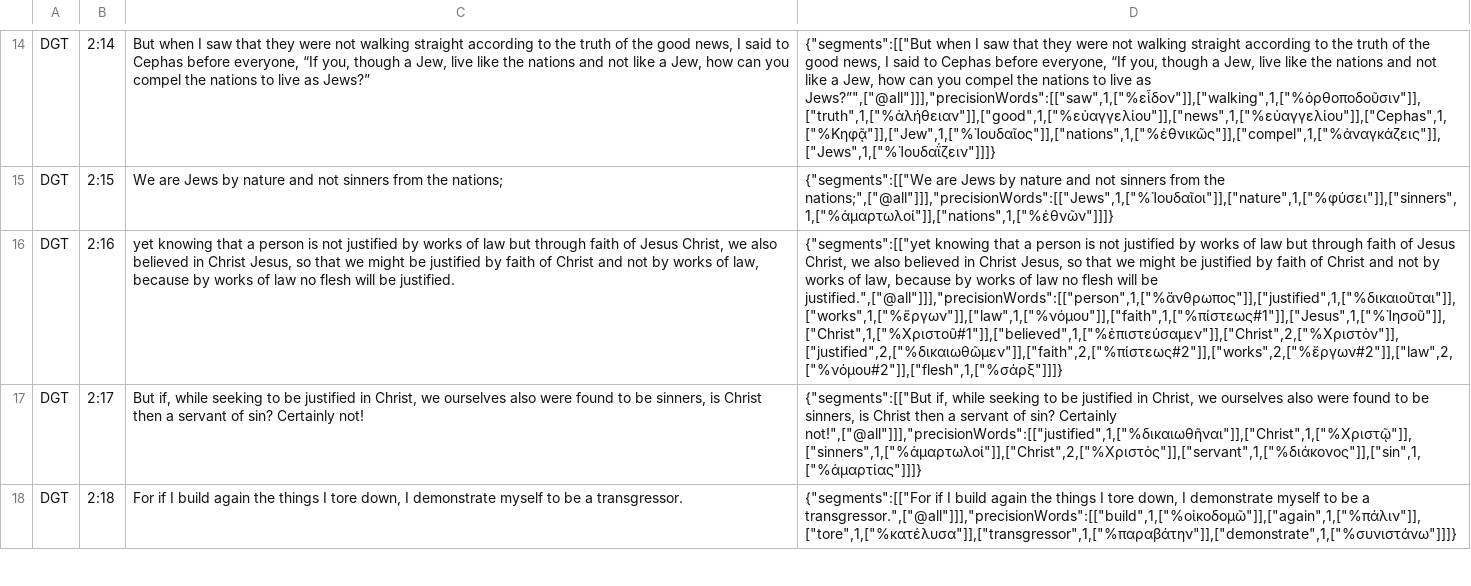
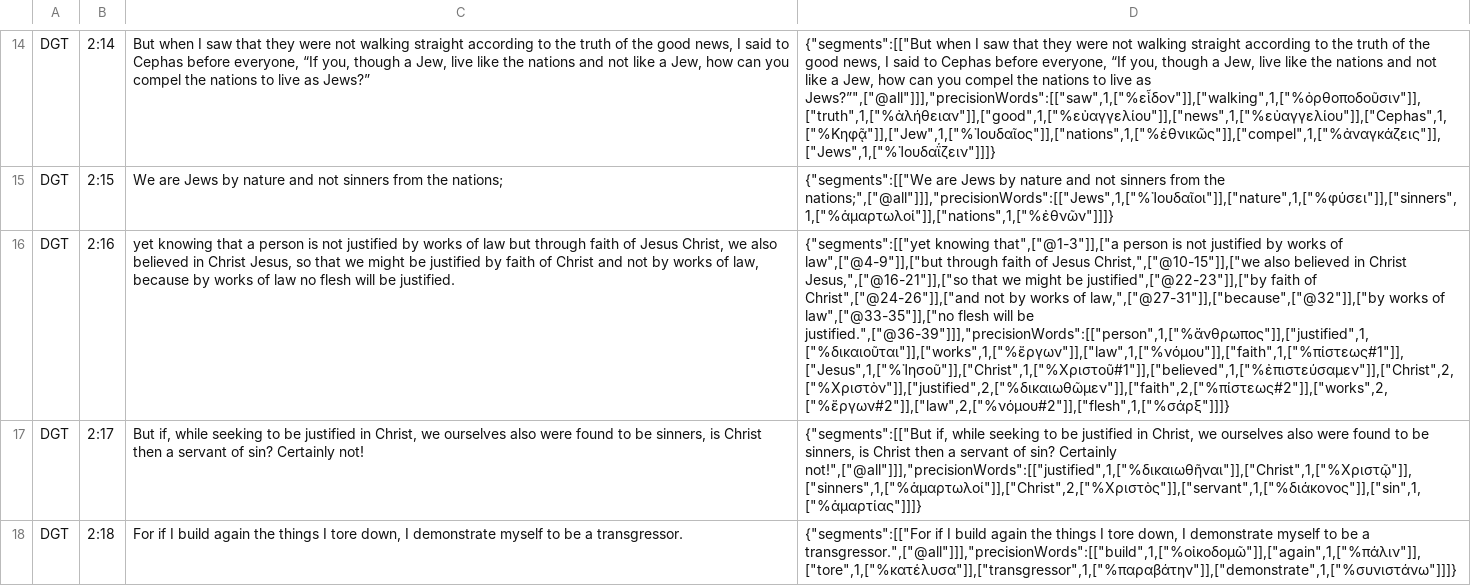
Before and after one commit to darethehair/DGTBible, a TSV file: data/authoring/galatians-02-dgt.tsv, drawn as a sheet; only a part is shown, gaps mark what is left out; the diff names each change by its address in the sheet, - before the commit and + after, or states it on an @@ line.

```diff
--- a/data/authoring/galatians-02-dgt.tsv
+++ b/data/authoring/galatians-02-dgt.tsv
-D16: {"segments":[["yet knowing that a person is not justified by works of law but through faith of Jesus Christ, we also believed in Christ Jesus, so that we might be justified by faith of Christ and not by works of law, because by works of law no flesh will be justified.",["@all"]]],"precisionWords":[["person",1,["%ἄνθρωπος"]],["justified",1,["%δικαιοῦται"]],["works",1,["%ἔργων"]],["law",1,["%νόμου"]],["faith",1,["%πίστεως#1"]],["Jesus",1,["%Ἰησοῦ"]],["Christ",1,["%Χριστοῦ#1"]],["believed",1,["%ἐπιστεύσαμεν"]],["Christ",2,["%Χριστὸν"]],["justified",2,["%δικαιωθῶμεν"]],["faith",2,["%πίστεως#2"]],["works",2,["%ἔργων#2"]],["law",2,["%νόμου#2"]],["flesh",1,["%σάρξ"]]]}
+D16: {"segments":[["yet knowing that",["@1-3"]],["a person is not justified by works of law",["@4-9"]],["but through faith of Jesus Christ,",["@10-15"]],["we also believed in Christ Jesus,",["@16-21"]],["so that we might be justified",["@22-23"]],["by faith of Christ",["@24-26"]],["and not by works of law,",["@27-31"]],["because",["@32"]],["by works of law",["@33-35"]],["no flesh will be justified.",["@36-39"]]],"precisionWords":[["person",1,["%ἄνθρωπος"]],["justified",1,["%δικαιοῦται"]],["works",1,["%ἔργων"]],["law",1,["%νόμου"]],["faith",1,["%πίστεως#1"]],["Jesus",1,["%Ἰησοῦ"]],["Christ",1,["%Χριστοῦ#1"]],["believed",1,["%ἐπιστεύσαμεν"]],["Christ",2,["%Χριστὸν"]],["justified",2,["%δικαιωθῶμεν"]],["faith",2,["%πίστεως#2"]],["works",2,["%ἔργων#2"]],["law",2,["%νόμου#2"]],["flesh",1,["%σάρξ"]]]}
```
Also changed, not shown: data/authoring/1thessalonians-01-dgt.tsv, data/authoring/philippians-01a-dgt.tsv.
